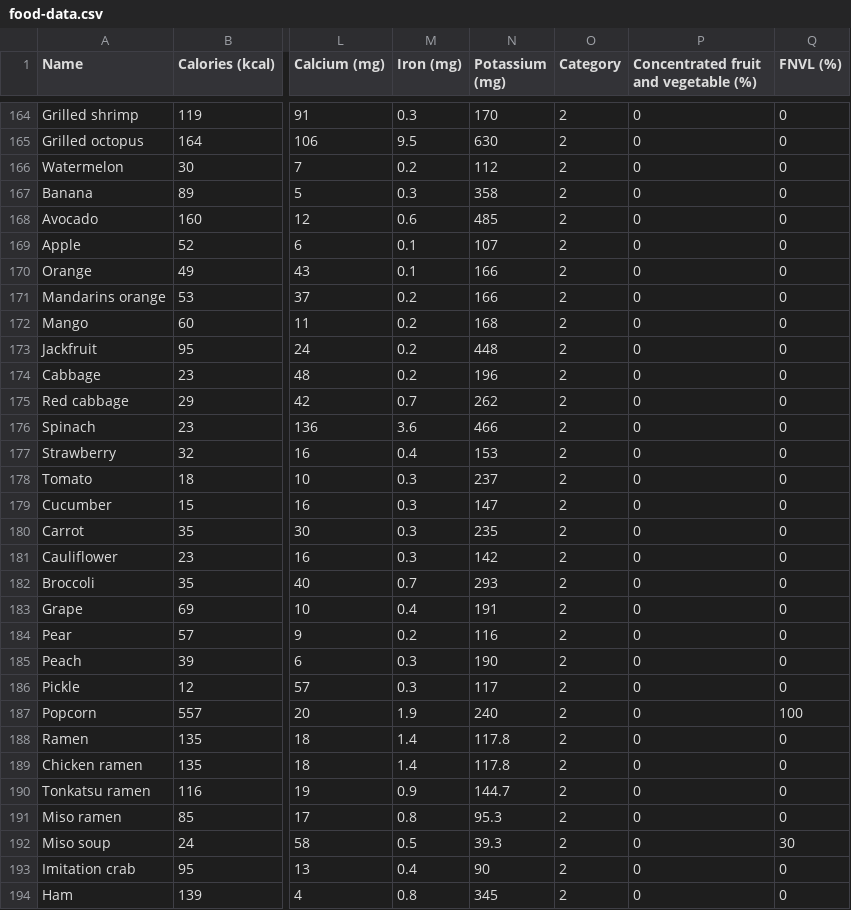
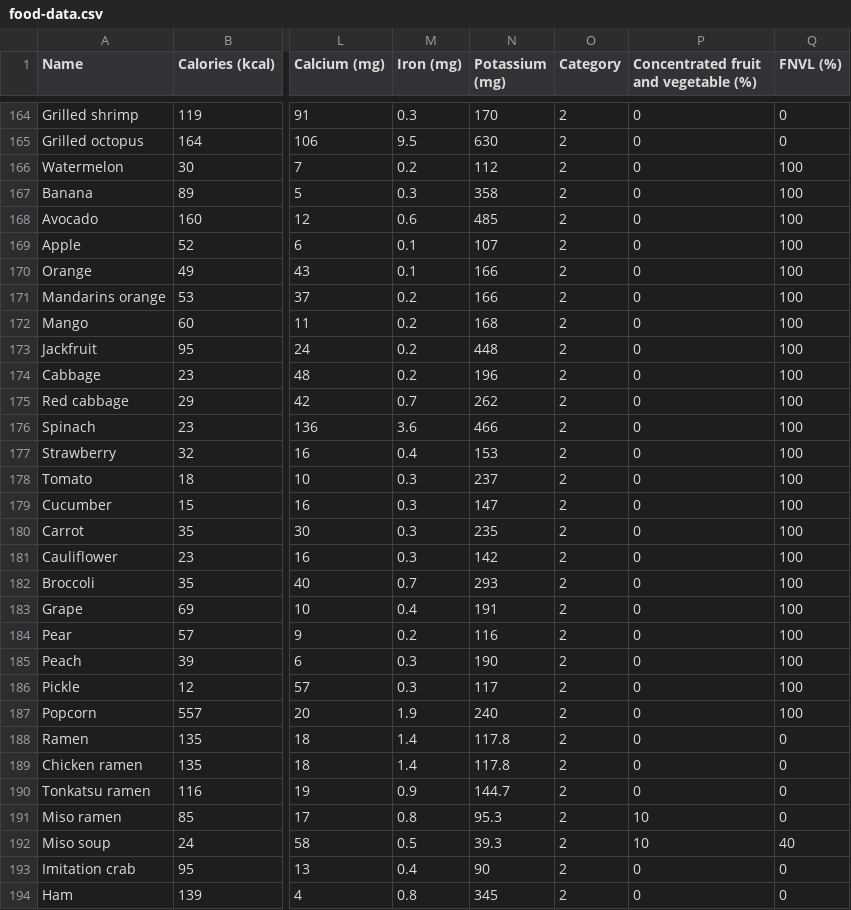
Before and after one commit to UltraAcidB/Health-Star-Rating-System, a CSV file: Food-data/Nutrition-data/food-data.csv, drawn as a sheet; only a part is shown, gaps mark what is left out; the diff covers the shown part only; the diff names each change by its address in the sheet, - before the commit and + after, or states it on an @@ line.

```diff
--- a/Food-data/Nutrition-data/food-data.csv
+++ b/Food-data/Nutrition-data/food-data.csv
-Q166:Q186 (FNVL (%)): 0
+Q166:Q186 (FNVL (%)): 100
-P191:P192: 0
+P191:P192: 10
-Q192 (FNVL (%)): 30
+Q192 (FNVL (%)): 40
```
Also changed, not shown: 3 added rows, 3 removed rows and 40 edited cells elsewhere in this file, Food-data/Nutrition-data/heath-rated-food-data.csv, Food-data/Urls/food-image-url.csv, 2 other files.
